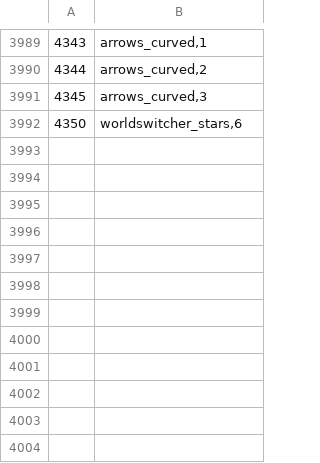
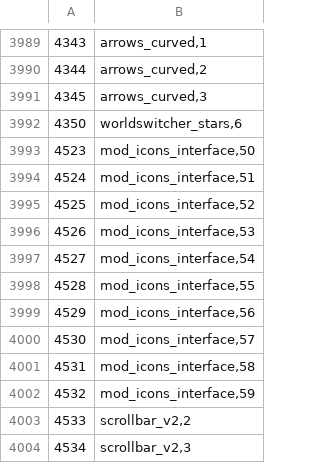
Before and after one commit to ThatGamerBlue/cs2-decompiler, a TSV file: src/main/resources/org/runestar/cs2/graphic-names.tsv, drawn as a sheet; only a part is shown, gaps mark what is left out.

```diff
--- a/src/main/resources/org/runestar/cs2/graphic-names.tsv
+++ b/src/main/resources/org/runestar/cs2/graphic-names.tsv
@@ -3992 +3992,13 @@
 4350	worldswitcher_stars,6
+4523	mod_icons_interface,50
+4524	mod_icons_interface,51
+4525	mod_icons_interface,52
+4526	mod_icons_interface,53
+4527	mod_icons_interface,54
+4528	mod_icons_interface,55
+4529	mod_icons_interface,56
+4530	mod_icons_interface,57
+4531	mod_icons_interface,58
+4532	mod_icons_interface,59
+4533	scrollbar_v2,2
+4534	scrollbar_v2,3
```
Also changed, not shown: src/main/resources/org/runestar/cs2/loc-names.tsv, src/main/resources/org/runestar/cs2/model-names.tsv, 5 other files.
